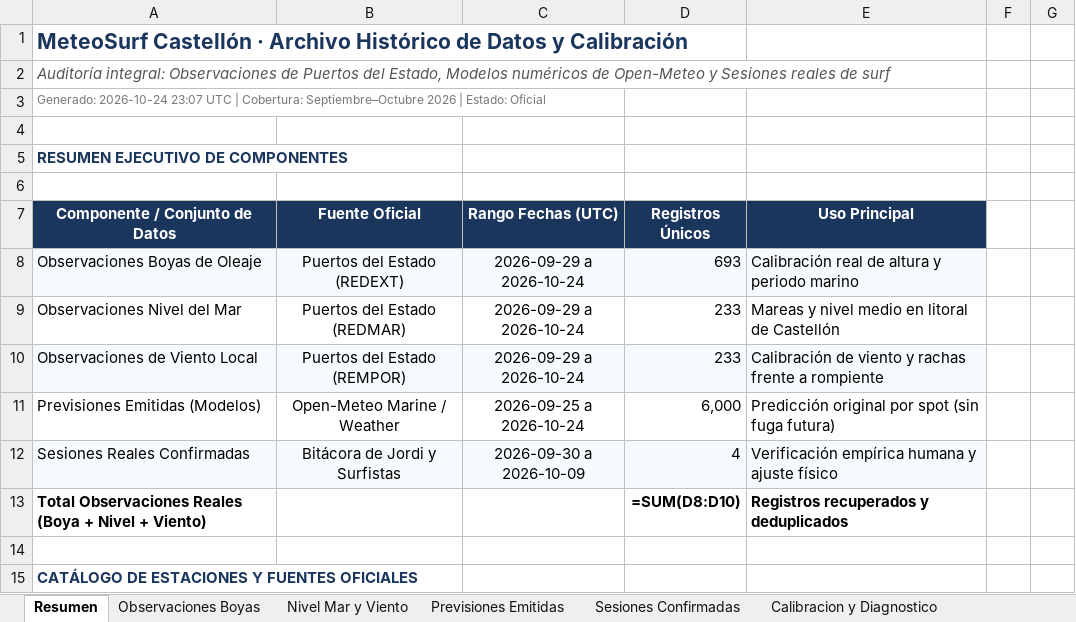
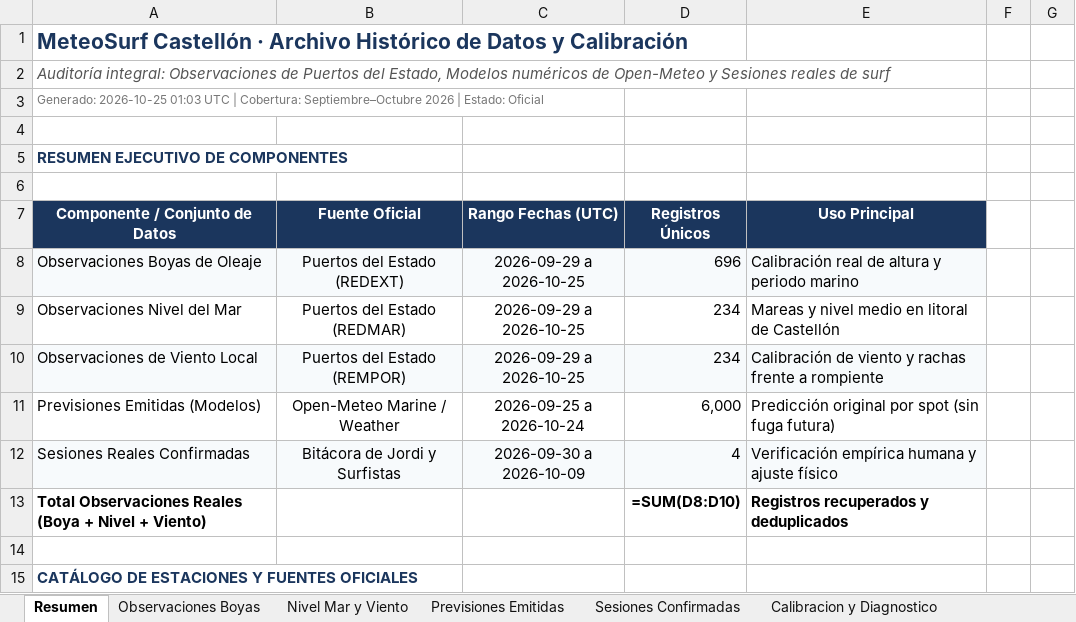
Before and after one commit to Joorcs96/MeteoSurf_Cs, an Excel workbook: data/MeteoSurf_Historico_Calibracion.xlsx, sheet Resumen, drawn as a sheet; only a part is shown; values as stored, in another font and other column widths than the file's, no borders; formulas without a stored value are shown as written; the diff names each change by its address in the sheet, - before the commit and + after, or states it on an @@ line.

```diff
--- a/data/MeteoSurf_Historico_Calibracion.xlsx (sheet Resumen)
+++ b/data/MeteoSurf_Historico_Calibracion.xlsx (sheet Resumen)
-A3 (Componente / Conjunto de Datos): Generado: 2026-10-24 23:07 UTC |…
+A3 (Componente / Conjunto de Datos): Generado: 2026-10-25 01:03 UTC |…
-C8:C10 (Rango Fechas (UTC)): 2026-09-29 a 2026-10-24
+C8:C10 (Rango Fechas (UTC)): 2026-09-29 a 2026-10-25
-D8 (Registros Únicos): 693
+D8 (Registros Únicos): 696
-D9:D10 (Registros Únicos): 233
+D9:D10 (Registros Únicos): 234
```
Also changed, not shown: sheet Observaciones Boyas, sheet Nivel Mar y Viento, 3 other files.
